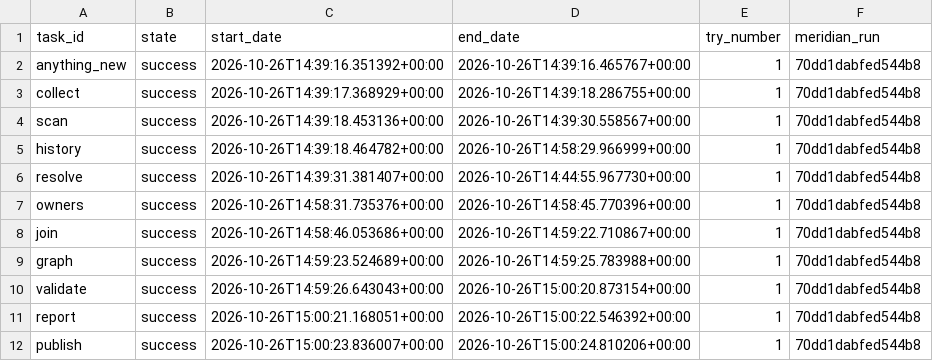
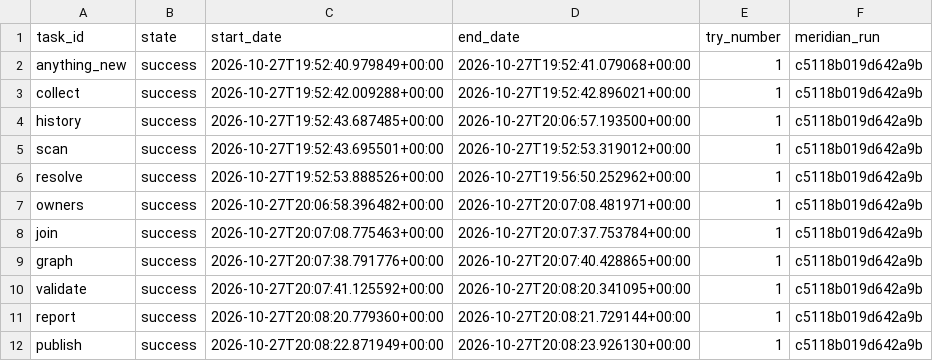
Before and after one commit to Itsme-aniketghosh/Meridian, a CSV file: Data-Pipeline/report/airflow_run.csv, drawn as a sheet.

Commit message:
Team run c5118b019d642a9b: new run_id after the Oct 27 fixes, report updated
Same snapshot as v1 (70dd1dabfed544b8): pinned SHAs, ticket pulls and
snapshot_at; only meridian.toml changed (owner merge rule, SZZ reverts,
stack-trace mapping), so config_hash and the run_id are new.

- meridian_update (no prev run) and meridian_rebuild both pass in Airflow;
  compare: 0 differences. 943 s update, 902 s rebuild.
- dvc.lock recorded in the pipeline image; golden/c5118b019d642a9b.json
  frozen from it, golden/70dd1dabfed544b8.json kept as the v1 record.
- settings.toml run_id, test_golden TEAM_RUN, run_demo collect (today's
  meridian.toml), demo and collision helpers point at the new run.
- Changed vs v1: people 8,378 -> 8,442, bug_inducing 26,559 -> 26,302,
  Spark tickets mapped 36,138 -> 36,198. Call-site tables identical.
  Bias: 32 of 136 flagged, 26 hold under Bonferroni.
- Report, appendices, BIAS.md, READMEs, TESTING.md: new run_id and the
  moved numbers; new Gantt, Airflow and GX screenshots; validate has
  0 warnings (the 289 old Jira dates are allowed).

339 tests pass with the team data (7 skipped: Airflow 15/15 and GX 7/7
run in their own environments); flake8 clean; run_demo short 10 of 10.

```diff
--- a/Data-Pipeline/report/airflow_run.csv
+++ b/Data-Pipeline/report/airflow_run.csv
@@ -1,12 +1,12 @@
 task_id,state,start_date,end_date,try_number,meridian_run
-anything_new,success,2026-10-26T14:39:16.351392+00:00,2026-10-26T14:39:16.465767+00:00,1,70dd1dabfed544b8
-collect,success,2026-10-26T14:39:17.368929+00:00,2026-10-26T14:39:18.286755+00:00,1,70dd1dabfed544b8
-scan,success,2026-10-26T14:39:18.453136+00:00,2026-10-26T14:39:30.558567+00:00,1,70dd1dabfed544b8
-history,success,2026-10-26T14:39:18.464782+00:00,2026-10-26T14:58:29.966999+00:00,1,70dd1dabfed544b8
-resolve,success,2026-10-26T14:39:31.381407+00:00,2026-10-26T14:44:55.967730+00:00,1,70dd1dabfed544b8
-owners,success,2026-10-26T14:58:31.735376+00:00,2026-10-26T14:58:45.770396+00:00,1,70dd1dabfed544b8
-join,success,2026-10-26T14:58:46.053686+00:00,2026-10-26T14:59:22.710867+00:00,1,70dd1dabfed544b8
-graph,success,2026-10-26T14:59:23.524689+00:00,2026-10-26T14:59:25.783988+00:00,1,70dd1dabfed544b8
-validate,success,2026-10-26T14:59:26.643043+00:00,2026-10-26T15:00:20.873154+00:00,1,70dd1dabfed544b8
-report,success,2026-10-26T15:00:21.168051+00:00,2026-10-26T15:00:22.546392+00:00,1,70dd1dabfed544b8
-publish,success,2026-10-26T15:00:23.836007+00:00,2026-10-26T15:00:24.810206+00:00,1,70dd1dabfed544b8
+anything_new,success,2026-10-27T19:52:40.979849+00:00,2026-10-27T19:52:41.079068+00:00,1,c5118b019d642a9b
+collect,success,2026-10-27T19:52:42.009288+00:00,2026-10-27T19:52:42.896021+00:00,1,c5118b019d642a9b
+history,success,2026-10-27T19:52:43.687485+00:00,2026-10-27T20:06:57.193500+00:00,1,c5118b019d642a9b
+scan,success,2026-10-27T19:52:43.695501+00:00,2026-10-27T19:52:53.319012+00:00,1,c5118b019d642a9b
+resolve,success,2026-10-27T19:52:53.888526+00:00,2026-10-27T19:56:50.252962+00:00,1,c5118b019d642a9b
+owners,success,2026-10-27T20:06:58.396482+00:00,2026-10-27T20:07:08.481971+00:00,1,c5118b019d642a9b
+join,success,2026-10-27T20:07:08.775463+00:00,2026-10-27T20:07:37.753784+00:00,1,c5118b019d642a9b
+graph,success,2026-10-27T20:07:38.791776+00:00,2026-10-27T20:07:40.428865+00:00,1,c5118b019d642a9b
+validate,success,2026-10-27T20:07:41.125592+00:00,2026-10-27T20:08:20.341095+00:00,1,c5118b019d642a9b
+report,success,2026-10-27T20:08:20.779360+00:00,2026-10-27T20:08:21.729144+00:00,1,c5118b019d642a9b
+publish,success,2026-10-27T20:08:22.871949+00:00,2026-10-27T20:08:23.926130+00:00,1,c5118b019d642a9b
```
Also changed, not shown: 26 other files.
